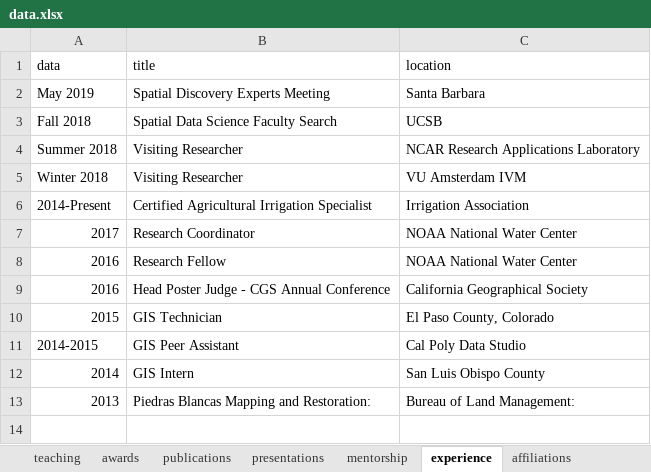
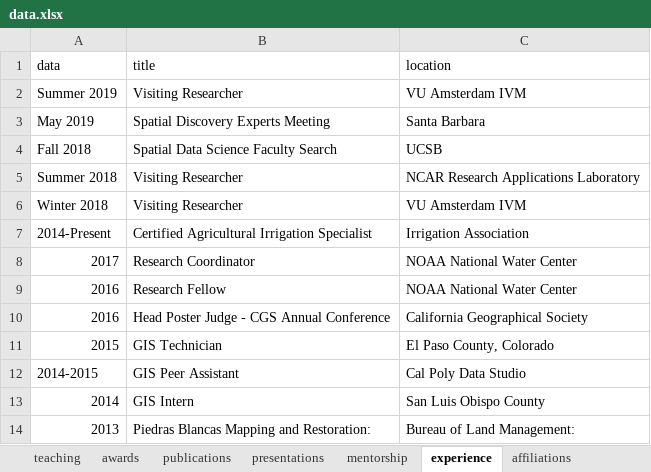
Before and after one commit to mikejohnson51/mikejohnson51.github.io, an Excel workbook: data.xlsx, sheet experience, drawn as a sheet; values as stored, in another font and other column widths than the file's, no borders; the diff names each change by its address in the sheet, - before the commit and + after, or states it on an @@ line.

```diff
--- a/data.xlsx (sheet experience)
+++ b/data.xlsx (sheet experience)
+row 2: Summer 2019 | Visiting Researcher | VU Amsterdam IVM
```
Also changed, not shown: sheet publications, sheet teaching, sheet awards.
